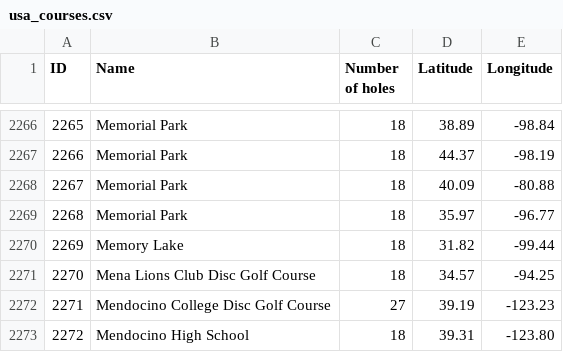
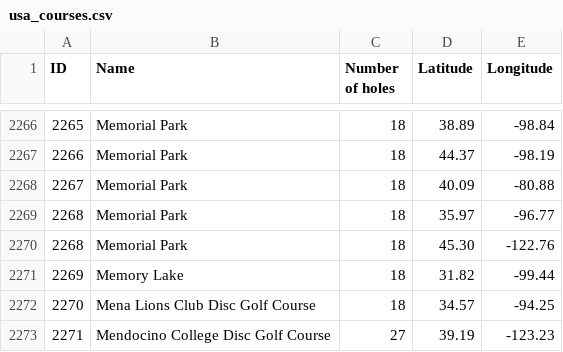
Before and after one commit to bicyclespokesperson/forecasters_edge, a CSV file: frontend/data/usa_courses.csv, drawn as a sheet; only a part is shown, gaps mark what is left out; the shorter side is filled out with more unchanged rows.

Commit message:
Add memorial park in wilsonville

```diff
--- a/frontend/data/usa_courses.csv
+++ b/frontend/data/usa_courses.csv
@@ -2269,2 +2269,3 @@ ID,Name, Number of holes, Latitude, Longitude
 2268,Memorial Park,18,35.97,-96.77
+2268,Memorial Park,18,45.30,-122.76
 2269,Memory Lake,18,31.82,-99.44
```
